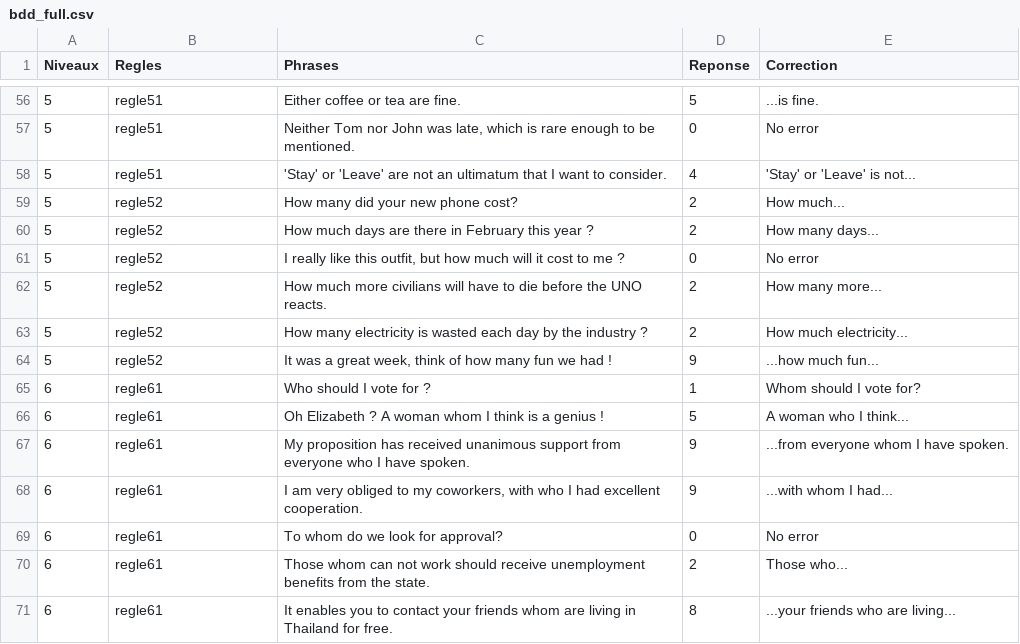
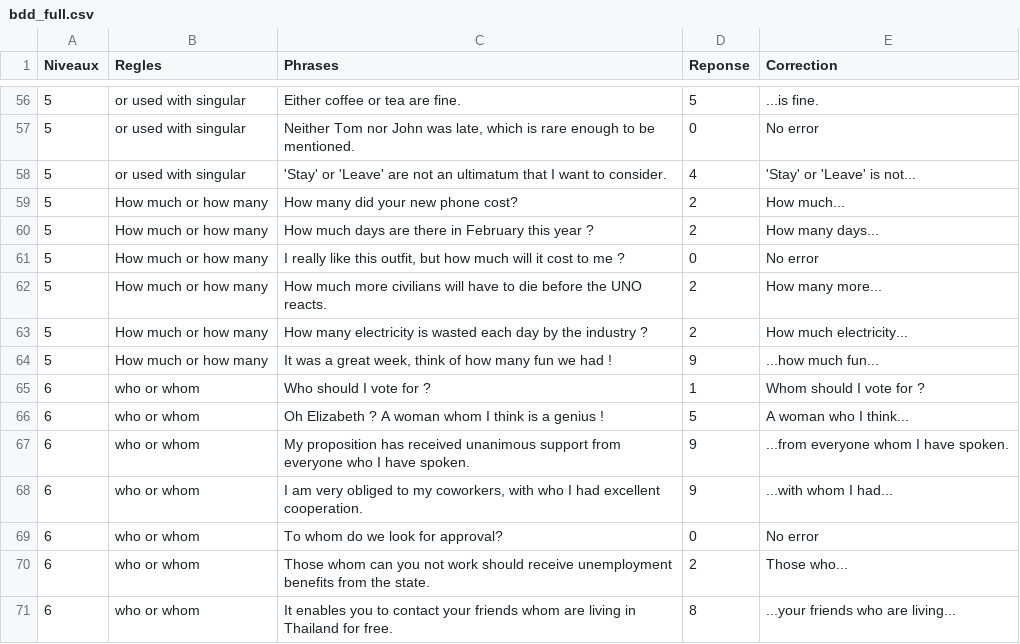
Before and after one commit to DugueC/Shakespeare, a CSV file: bdd_full.csv, drawn as a sheet; only a part is shown, gaps mark what is left out; the diff covers the shown part only.

```diff
--- a/bdd_full.csv
+++ b/bdd_full.csv
@@ -56,16 +56,16 @@ Niveaux;Regles;Phrases;Reponse;Correction
-5;regle51;Either coffee or tea are fine.;5;...is fine.
-5;regle51;Neither Tom nor John was late, which is rare enough to be mentioned.;0;No error
-5;regle51;'Stay' or 'Leave' are not an ultimatum that I want to consider.;4;'Stay' or 'Leave' is not...
-5;regle52;How many did your new phone cost?;2;How much...
-5;regle52;How much days are there in February this year ?;2; How many days...
-5;regle52;I really like this outfit, but how much will it cost to me ?;0;No error
-5;regle52;How much more civilians will have to die before the UNO reacts.;2;How many more...
-5;regle52;How many electricity is wasted each day by the industry ?;2; How much electricity...
-5;regle52;It was a great week, think of how many fun we had !; 9;...how much fun...
-6;regle61;Who should I vote for ?;1;Whom should I vote for?
-6;regle61;Oh Elizabeth ? A woman whom I think is a genius !;5;A woman who I think...
-6;regle61;My proposition has received unanimous support from everyone who I have spoken.;9;...from everyone whom I have spoken.
-6;regle61;I am very obliged to my coworkers, with who I had excellent cooperation.;9;...with whom I had...
-6;regle61;To whom do we look for approval?;0;No error
-6;regle61;Those whom can not work should receive unemployment benefits from the state.;2; Those who...
-6;regle61;It enables you to contact your friends whom are living in Thailand for free.;8;...your friends who are living...
+5;or used with singular;Either coffee or tea are fine.;5;...is fine.
+5;or used with singular;Neither Tom nor John was late, which is rare enough to be mentioned.;0;No error
+5;or used with singular;'Stay' or 'Leave' are not an ultimatum that I want to consider.;4;'Stay' or 'Leave' is not...
+5;How much or how many;How many did your new phone cost?;2;How much...
+5;How much or how many;How much days are there in February this year ?;2; How many days...
+5;How much or how many;I really like this outfit, but how much will it cost to me ?;0;No error
+5;How much or how many;How much more civilians will have to die before the UNO reacts.;2;How many more...
+5;How much or how many;How many electricity is wasted each day by the industry ?;2; How much electricity...
+5;How much or how many;It was a great week, think of how many fun we had !;9;...how much fun...
+6;who or whom;Who should I vote for ?;1;Whom should I vote for ?
+6;who or whom;Oh Elizabeth ? A woman whom I think is a genius !;5;A woman who I think...
+6;who or whom;My proposition has received unanimous support from everyone who I have spoken.;9;...from everyone whom I have spoken.
+6;who or whom;I am very obliged to my coworkers, with who I had excellent cooperation.;9;...with whom I had...
+6;who or whom;To whom do we look for approval?;0;No error
+6;who or whom;Those whom can you not work should receive unemployment benefits from the state.;2; Those who...
+6;who or whom;It enables you to contact your friends whom are living in Thailand for free.;8;...your friends who are living...
```
Also changed, not shown: 54 edited cells elsewhere in this file, 26 other files.
